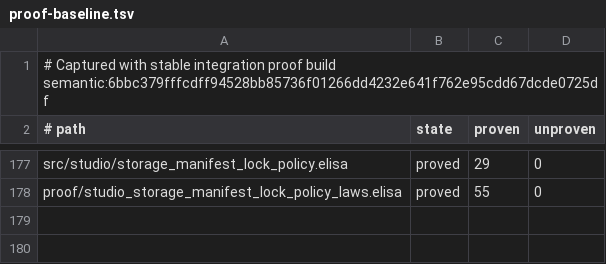
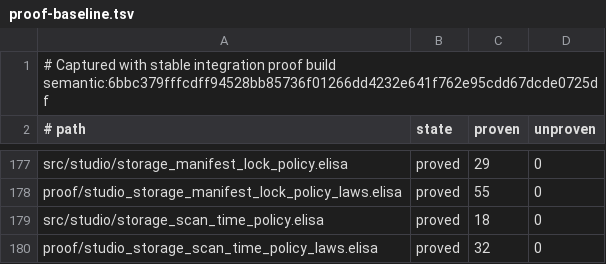
Before and after one commit to torarinvik/mocap-cleaner, a TSV file: scripts/proof-baseline.tsv, drawn as a sheet; only a part is shown, gaps mark what is left out.

Commit message:
Record replayed scan time proofs and their scope

```diff
--- a/scripts/proof-baseline.tsv
+++ b/scripts/proof-baseline.tsv
@@ -178 +178,3 @@ src/studio/storage_manifest_lock_policy.elisa	proved	29	0
 proof/studio_storage_manifest_lock_policy_laws.elisa	proved	55	0
+src/studio/storage_scan_time_policy.elisa	proved	18	0
+proof/studio_storage_scan_time_policy_laws.elisa	proved	32	0
```
Also changed, not shown: 1 other file.
